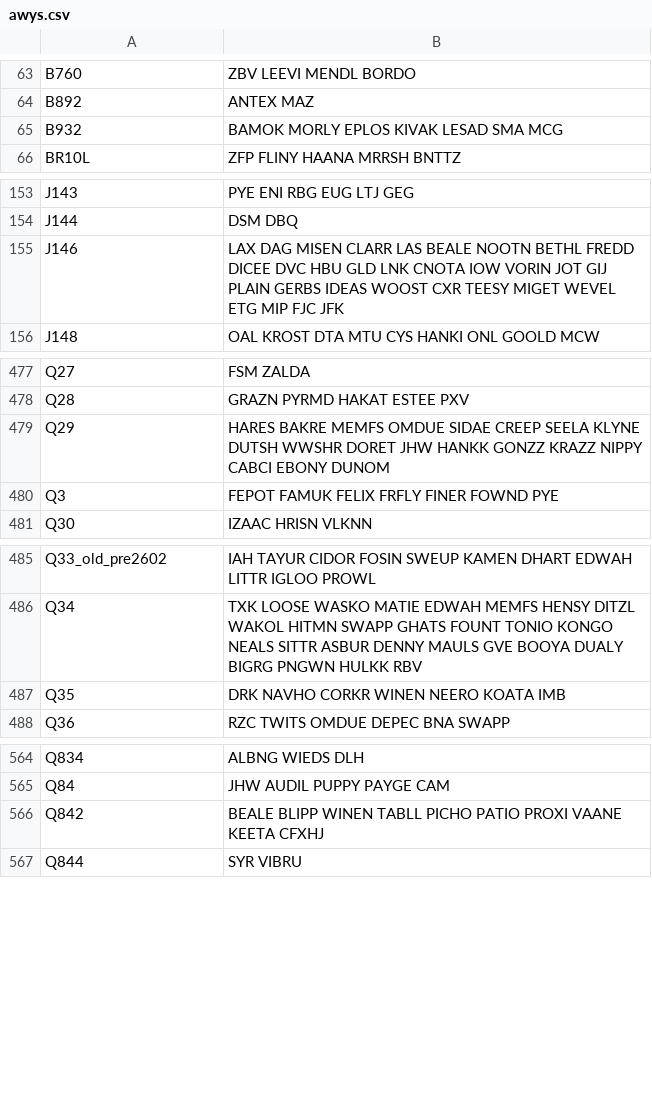
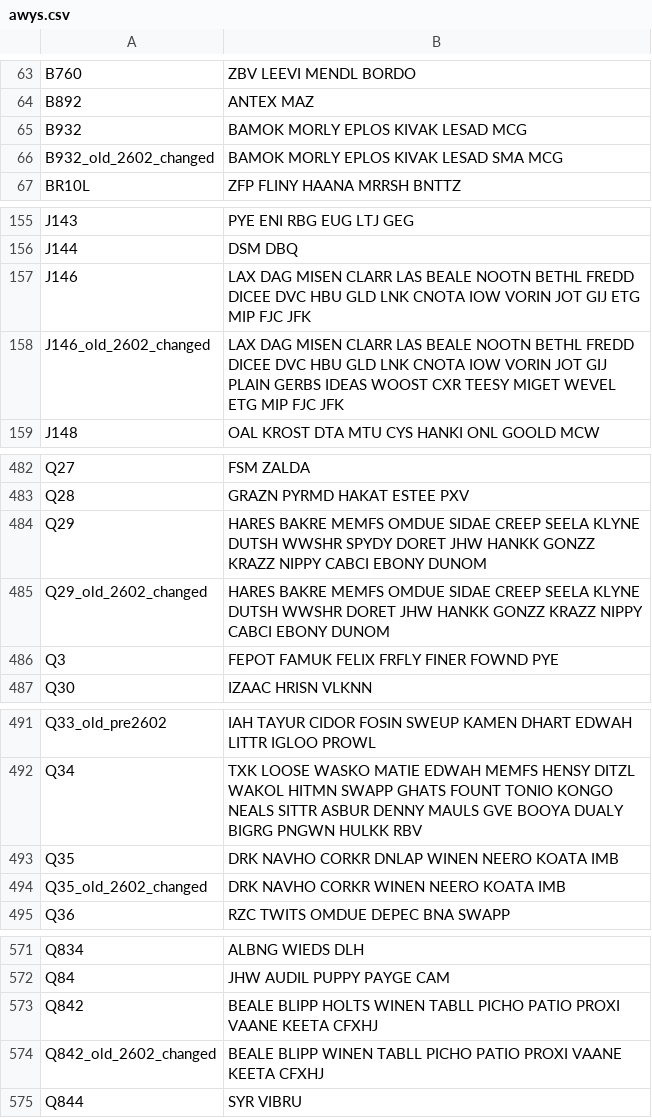
Before and after one commit to vATCSCC/PERTI, a CSV file: assets/data/awys.csv, drawn as a sheet; only a part is shown, gaps mark what is left out; the diff covers the shown part only.

```diff
--- a/assets/data/awys.csv
+++ b/assets/data/awys.csv
@@ -64,3 +64,4 @@ B760,ZBV LEEVI MENDL BORDO
 B892,ANTEX MAZ
-B932,BAMOK MORLY EPLOS KIVAK LESAD SMA MCG
+B932,BAMOK MORLY EPLOS KIVAK LESAD MCG
+B932_old_2602_changed,BAMOK MORLY EPLOS KIVAK LESAD SMA MCG
 BR10L,ZFP FLINY HAANA MRRSH BNTTZ
@@ -154,3 +156,4 @@ J143,PYE ENI RBG EUG LTJ GEG
 J144,DSM DBQ
-J146,LAX DAG MISEN CLARR LAS BEALE NOOTN BETHL FREDD DICEE DVC HBU GLD LNK CNOTA IOW VORIN JOT GIJ PLAIN GERBS IDEAS WOOST CXR TEESY MIGET WEVEL ETG MIP FJC JFK
+J146,LAX DAG MISEN CLARR LAS BEALE NOOTN BETHL FREDD DICEE DVC HBU GLD LNK CNOTA IOW VORIN JOT GIJ ETG MIP FJC JFK
+J146_old_2602_changed,LAX DAG MISEN CLARR LAS BEALE NOOTN BETHL FREDD DICEE DVC HBU GLD LNK CNOTA IOW VORIN JOT GIJ PLAIN GERBS IDEAS WOOST CXR TEESY MIGET WEVEL ETG MIP FJC JFK
 J148,OAL KROST DTA MTU CYS HANKI ONL GOOLD MCW
@@ -478,3 +483,4 @@ Q27,FSM ZALDA
 Q28,GRAZN PYRMD HAKAT ESTEE PXV
-Q29,HARES BAKRE MEMFS OMDUE SIDAE CREEP SEELA KLYNE DUTSH WWSHR DORET JHW HANKK GONZZ KRAZZ NIPPY CABCI EBONY DUNOM
+Q29,HARES BAKRE MEMFS OMDUE SIDAE CREEP SEELA KLYNE DUTSH WWSHR SPYDY DORET JHW HANKK GONZZ KRAZZ NIPPY CABCI EBONY DUNOM
+Q29_old_2602_changed,HARES BAKRE MEMFS OMDUE SIDAE CREEP SEELA KLYNE DUTSH WWSHR DORET JHW HANKK GONZZ KRAZZ NIPPY CABCI EBONY DUNOM
 Q3,FEPOT FAMUK FELIX FRFLY FINER FOWND PYE
@@ -486,3 +492,4 @@ Q33_old_pre2602,IAH TAYUR CIDOR FOSIN SWEUP KAMEN DHART EDWAH LITTR IGLOO PROWL
 Q34,TXK LOOSE WASKO MATIE EDWAH MEMFS HENSY DITZL WAKOL HITMN SWAPP GHATS FOUNT TONIO KONGO NEALS SITTR ASBUR DENNY MAULS GVE BOOYA DUALY BIGRG PNGWN HULKK RBV
-Q35,DRK NAVHO CORKR WINEN NEERO KOATA IMB
+Q35,DRK NAVHO CORKR DNLAP WINEN NEERO KOATA IMB
+Q35_old_2602_changed,DRK NAVHO CORKR WINEN NEERO KOATA IMB
 Q36,RZC TWITS OMDUE DEPEC BNA SWAPP
@@ -565,3 +572,4 @@ Q834,ALBNG WIEDS DLH
 Q84,JHW AUDIL PUPPY PAYGE CAM
-Q842,BEALE BLIPP WINEN TABLL PICHO PATIO PROXI VAANE KEETA CFXHJ
+Q842,BEALE BLIPP HOLTS WINEN TABLL PICHO PATIO PROXI VAANE KEETA CFXHJ
+Q842_old_2602_changed,BEALE BLIPP WINEN TABLL PICHO PATIO PROXI VAANE KEETA CFXHJ
 Q844,SYR VIBRU
```
Also changed, not shown: 14 added rows and 11 edited cells elsewhere in this file, assets/data/navaids.csv, 22 other files.
